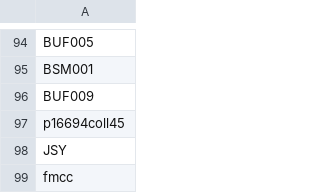
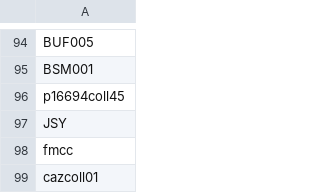
Before and after one commit to ESDNhub/ESDNDocs, a CSV file: sets-for-DPLA-harvesting/current_sets.csv, drawn as a sheet; only a part is shown, gaps mark what is left out; the shorter side is filled out with more unchanged rows.

Commit message:
Removed BUF009 Jewish Buffalo Archives
Was folded into University at Buffalo collection

```diff
--- a/sets-for-DPLA-harvesting/current_sets.csv
+++ b/sets-for-DPLA-harvesting/current_sets.csv
@@ -95,3 +95,2 @@ BUF005
 BSM001
-BUF009
 p16694coll45
```
